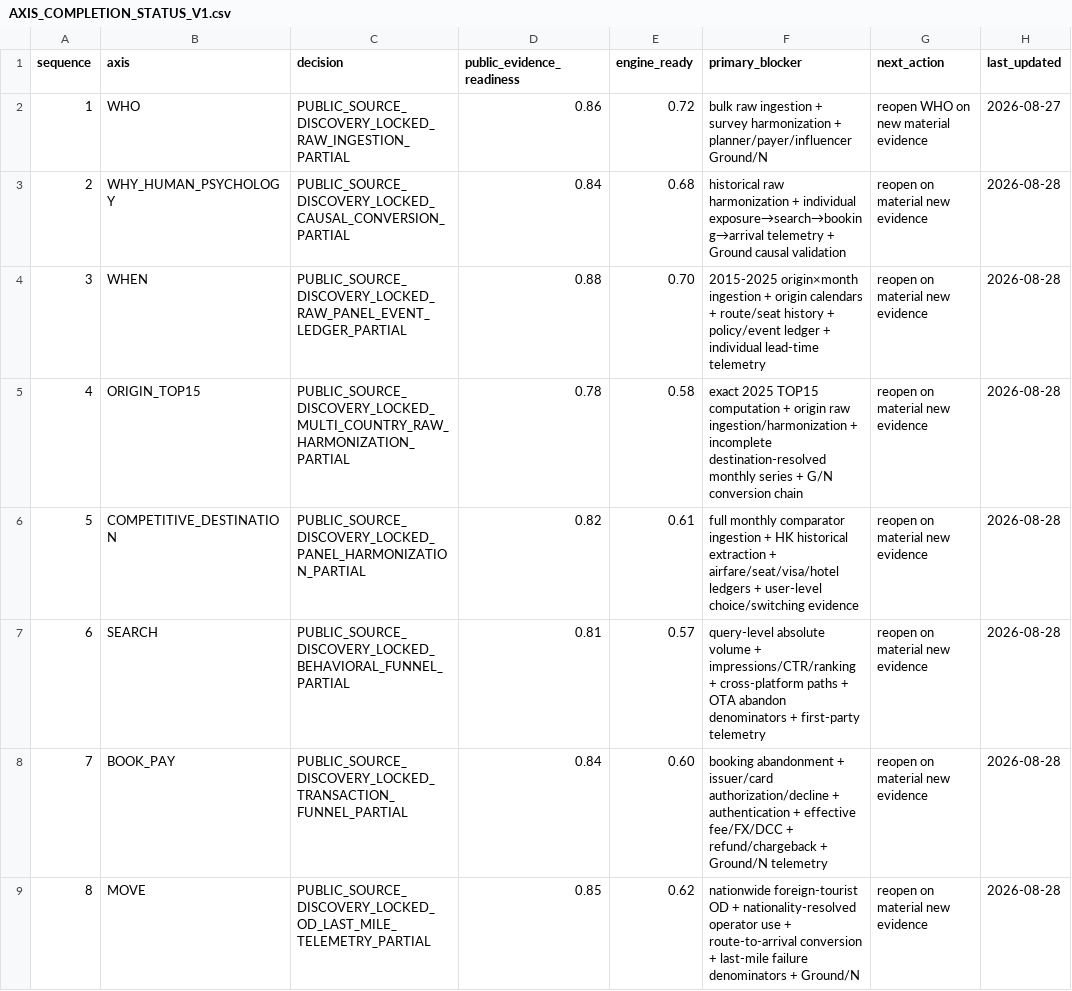
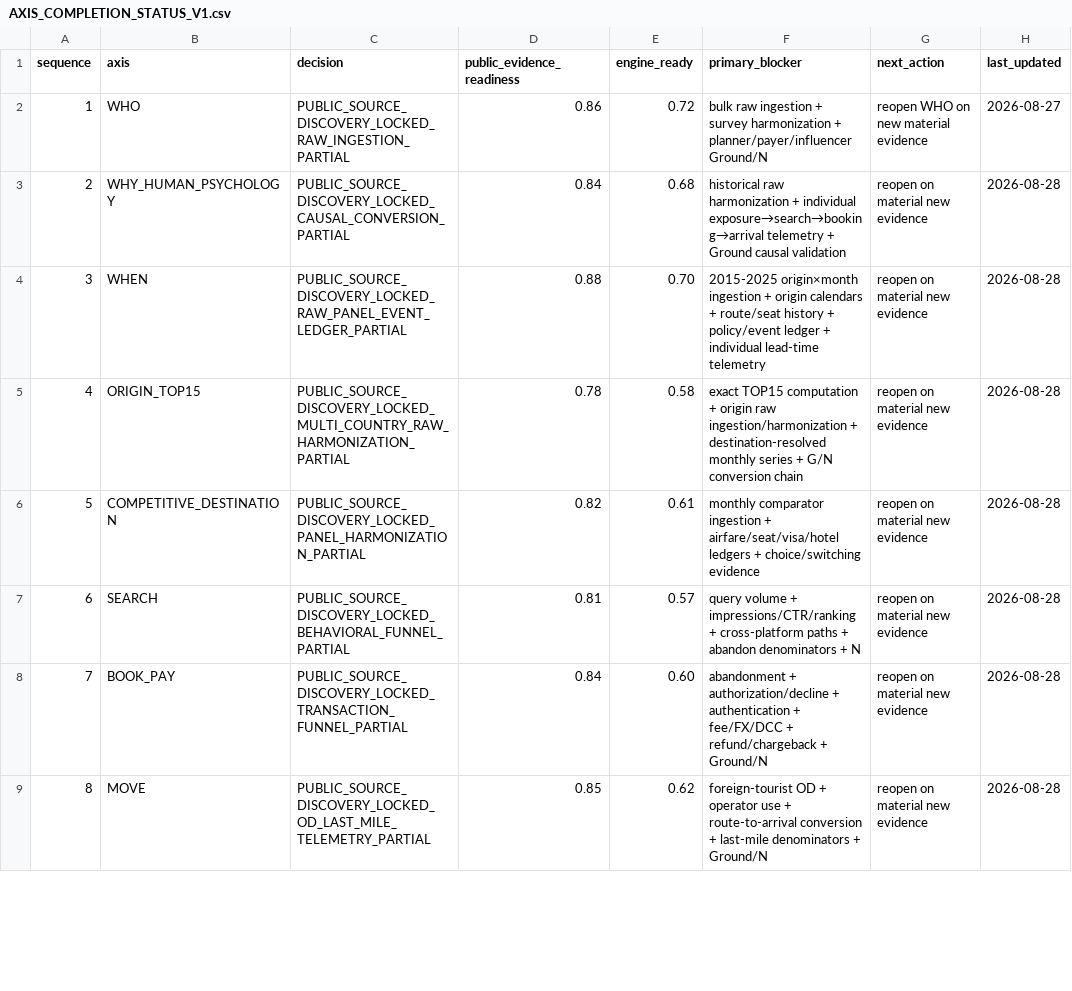
Before and after one commit to fusion3333/fusion, a CSV file: 00_SYSTEM/AXIS_COMPLETION_STATUS_V1.csv, drawn as a sheet; only a part is shown; the diff covers the shown part only.

```diff
--- a/00_SYSTEM/AXIS_COMPLETION_STATUS_V1.csv
+++ b/00_SYSTEM/AXIS_COMPLETION_STATUS_V1.csv
@@ -4,6 +4,6 @@ sequence,axis,decision,public_evidence_readiness,engine_ready,primary_blocker,ne
 3,WHEN,PUBLIC_SOURCE_DISCOVERY_LOCKED_RAW_PANEL_EVENT_LEDGER_PARTIAL,0.88,0.70,"2015-2025 origin×month ingestion + origin calendars + route/seat history + policy/event ledger + individual lead-time telemetry","reopen on material new evidence",2026-08-28
-4,ORIGIN_TOP15,PUBLIC_SOURCE_DISCOVERY_LOCKED_MULTI_COUNTRY_RAW_HARMONIZATION_PARTIAL,0.78,0.58,"exact 2025 TOP15 computation + origin raw ingestion/harmonization + incomplete destination-resolved monthly series + G/N conversion chain","reopen on material new evidence",2026-08-28
-5,COMPETITIVE_DESTINATION,PUBLIC_SOURCE_DISCOVERY_LOCKED_PANEL_HARMONIZATION_PARTIAL,0.82,0.61,"full monthly comparator ingestion + HK historical extraction + airfare/seat/visa/hotel ledgers + user-level choice/switching evidence","reopen on material new evidence",2026-08-28
-6,SEARCH,PUBLIC_SOURCE_DISCOVERY_LOCKED_BEHAVIORAL_FUNNEL_PARTIAL,0.81,0.57,"query-level absolute volume + impressions/CTR/ranking + cross-platform paths + OTA abandon denominators + first-party telemetry","reopen on material new evidence",2026-08-28
-7,BOOK_PAY,PUBLIC_SOURCE_DISCOVERY_LOCKED_TRANSACTION_FUNNEL_PARTIAL,0.84,0.60,"booking abandonment + issuer/card authorization/decline + authentication + effective fee/FX/DCC + refund/chargeback + Ground/N telemetry","reopen on material new evidence",2026-08-28
-8,MOVE,PUBLIC_SOURCE_DISCOVERY_LOCKED_OD_LAST_MILE_TELEMETRY_PARTIAL,0.85,0.62,"nationwide foreign-tourist OD + nationality-resolved operator use + route-to-arrival conversion + last-mile failure denominators + Ground/N","reopen on material new evidence",2026-08-28
+4,ORIGIN_TOP15,PUBLIC_SOURCE_DISCOVERY_LOCKED_MULTI_COUNTRY_RAW_HARMONIZATION_PARTIAL,0.78,0.58,"exact TOP15 computation + origin raw ingestion/harmonization + destination-resolved monthly series + G/N conversion chain","reopen on material new evidence",2026-08-28
+5,COMPETITIVE_DESTINATION,PUBLIC_SOURCE_DISCOVERY_LOCKED_PANEL_HARMONIZATION_PARTIAL,0.82,0.61,"monthly comparator ingestion + airfare/seat/visa/hotel ledgers + choice/switching evidence","reopen on material new evidence",2026-08-28
+6,SEARCH,PUBLIC_SOURCE_DISCOVERY_LOCKED_BEHAVIORAL_FUNNEL_PARTIAL,0.81,0.57,"query volume + impressions/CTR/ranking + cross-platform paths + abandon denominators + N","reopen on material new evidence",2026-08-28
+7,BOOK_PAY,PUBLIC_SOURCE_DISCOVERY_LOCKED_TRANSACTION_FUNNEL_PARTIAL,0.84,0.60,"abandonment + authorization/decline + authentication + fee/FX/DCC + refund/chargeback + Ground/N","reopen on material new evidence",2026-08-28
+8,MOVE,PUBLIC_SOURCE_DISCOVERY_LOCKED_OD_LAST_MILE_TELEMETRY_PARTIAL,0.85,0.62,"foreign-tourist OD + operator use + route-to-arrival conversion + last-mile denominators + Ground/N","reopen on material new evidence",2026-08-28
```
Also changed, not shown: 49 edited cells elsewhere in this file.
